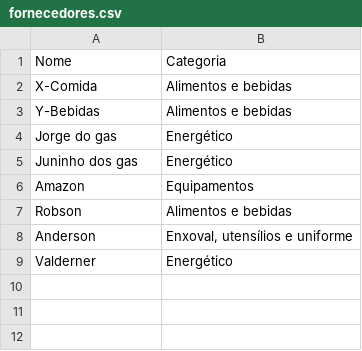
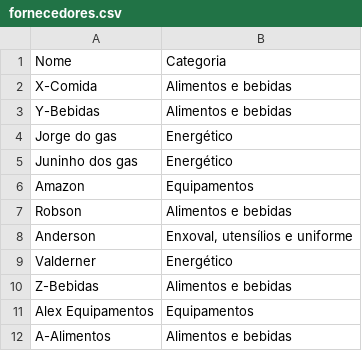
Before and after one commit to Vitor-Moura48/Estudo_de_Caso_04, a CSV file: database/fornecedores.csv, drawn as a sheet.

```diff
--- a/database/fornecedores.csv
+++ b/database/fornecedores.csv
@@ -9 +9,4 @@ Anderson,"Enxoval, utensílios e uniforme"
 Valderner,Energético
+Z-Bebidas,Alimentos e bebidas
+Alex Equipamentos,Equipamentos
+A-Alimentos,Alimentos e bebidas
```
Also changed, not shown: 3 other files.
